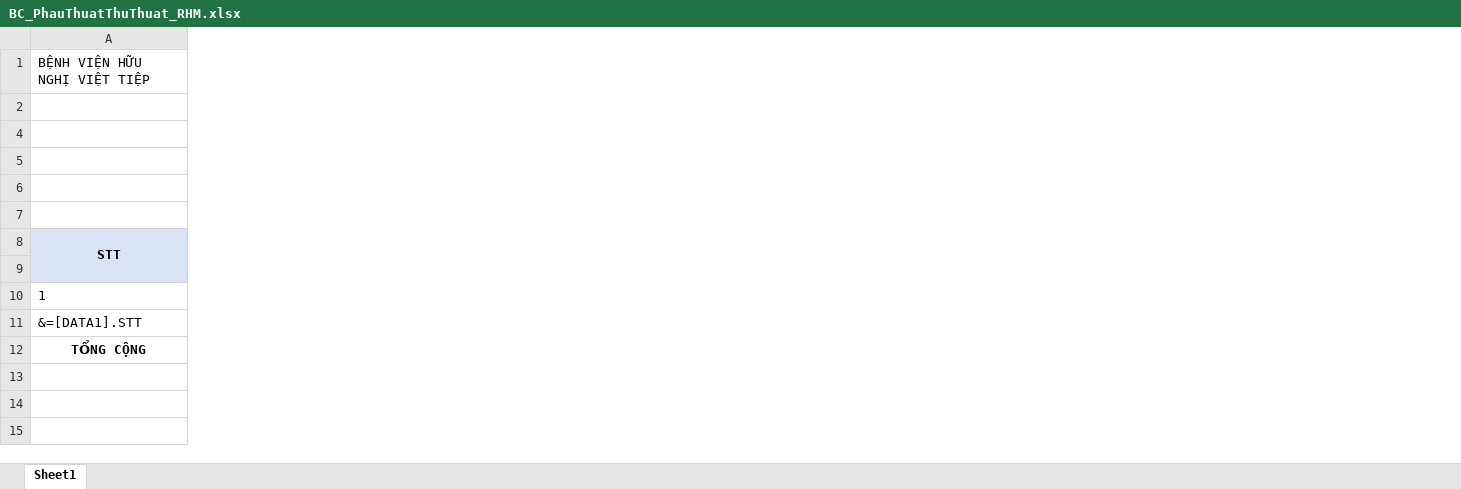
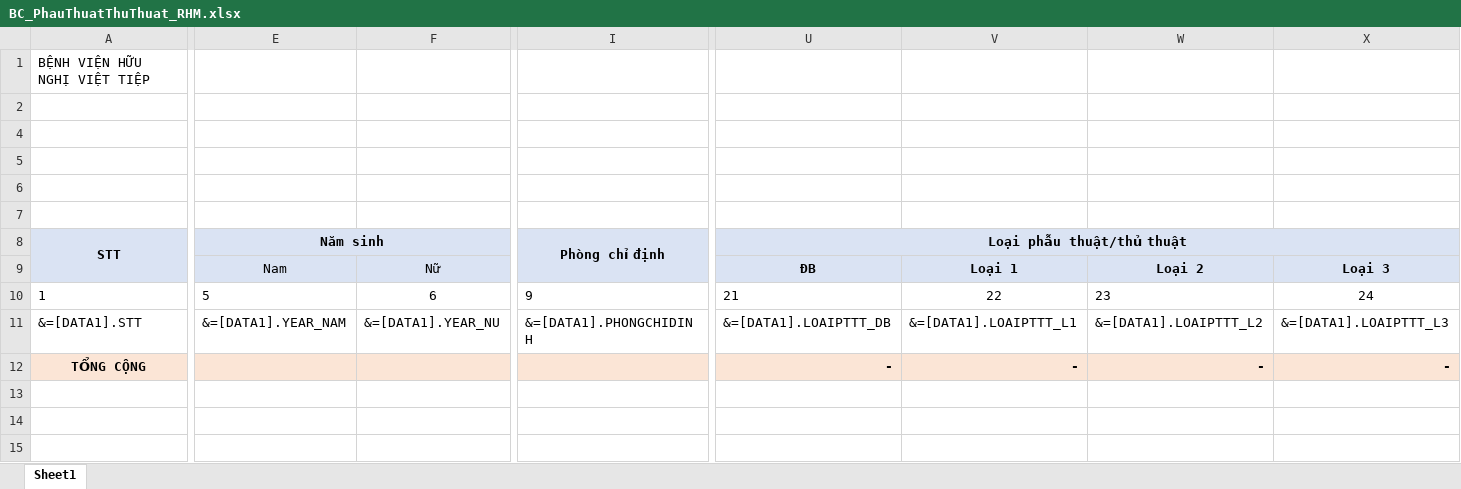
Before and after one commit to gaconleocay/MedicalLink, an Excel workbook: MedicalLink/Templates/BC_PhauThuatThuThuat_RHM.xlsx, sheet Sheet1, drawn as a sheet; only a part is shown, gaps mark what is left out; values as stored, in another font and other column widths than the file's, no borders; removed rows and columns are numbered as before the commit, all else as after; rows hold the shown columns only; the diff covers the shown part only; the diff names each change by its address in the sheet, - before the commit and + after, or states it on an @@ line.

```diff
--- a/MedicalLink/Templates/BC_PhauThuatThuThuat_RHM.xlsx (sheet Sheet1)
+++ b/MedicalLink/Templates/BC_PhauThuatThuThuat_RHM.xlsx (sheet Sheet1)
+column E (Năm sinh), row 9: Nam; row 11: &=[DATA1].YEAR_NAM
+column F, row 9: Nữ; row 11: &=[DATA1].YEAR_NU
+column I (Phòng chỉ định), row 11: &=[DATA1].PHONGCHIDINH
+column U (Loại phẫu thuật/thủ thuật), row 9: ĐB; rows 11-12: &=[DATA1].LOAIPTTT_DB | -
+column V, row 9: Loại 1; rows 11-12: &=[DATA1].LOAIPTTT_L1 | -
+column W, row 9: Loại 2; rows 11-12: &=[DATA1].LOAIPTTT_L2 | -
+column X, row 9: Loại 3; rows 11-12: &=[DATA1].LOAIPTTT_L3 | -
-row 10: 1
+row 10: 1 | 5 | 6 | 9 | 21 | 22 | 23 | 24
-A12 fill: none
+A12 fill: #FBE5D6
```
Also changed, not shown: 1 added column and cell formats elsewhere in this sheet, formulas that keep their value, MedicalLink/Templates/BC_PhauThuatThuThuat_CHUNG.xlsx, MedicalLink/Templates/BC_PhauThuatThuThuat_MAT.xlsx, 5 other files.
